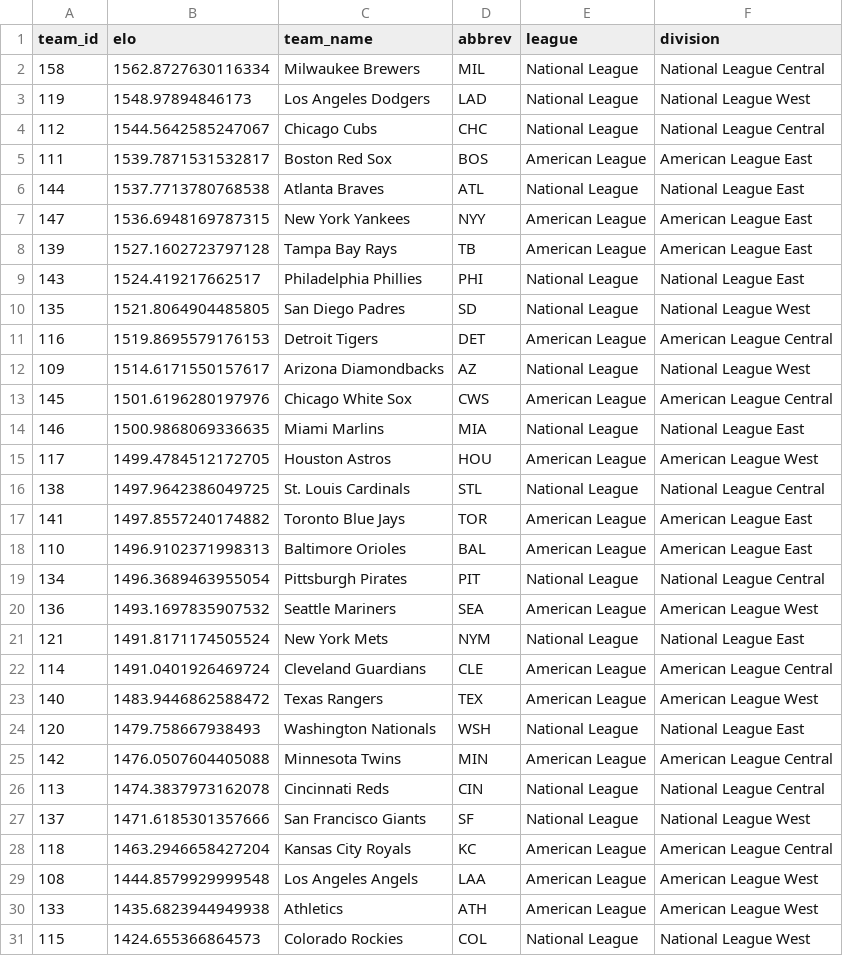
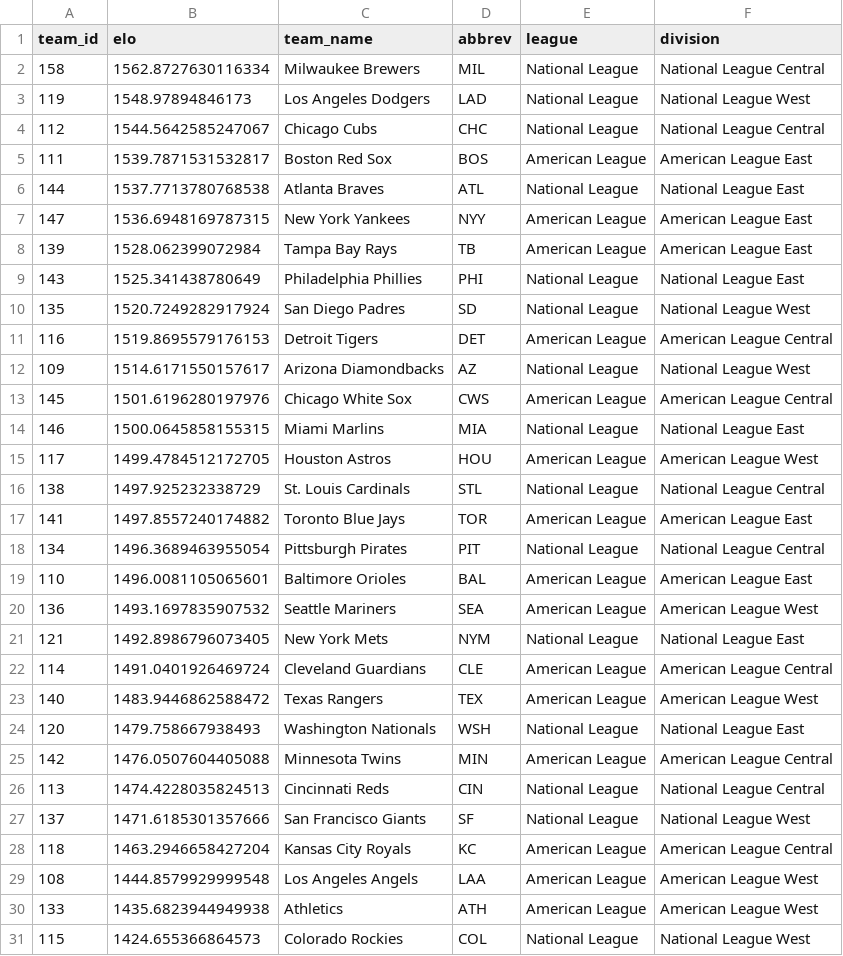
Before and after one commit to JarvisLee511/mlb-playoff-predictor-2026, a CSV file: outputs/elo_current.csv, drawn as a sheet.

```diff
--- a/outputs/elo_current.csv
+++ b/outputs/elo_current.csv
@@ -7,5 +7,5 @@ team_id,elo,team_name,abbrev,league,division
 147,1536.6948169787315,New York Yankees,NYY,American League,American League East
-139,1527.1602723797128,Tampa Bay Rays,TB,American League,American League East
-143,1524.419217662517,Philadelphia Phillies,PHI,National League,National League East
-135,1521.8064904485805,San Diego Padres,SD,National League,National League West
+139,1528.062399072984,Tampa Bay Rays,TB,American League,American League East
+143,1525.341438780649,Philadelphia Phillies,PHI,National League,National League East
+135,1520.7249282917924,San Diego Padres,SD,National League,National League West
 116,1519.8695579176153,Detroit Tigers,DET,American League,American League Central
@@ -13,10 +13,10 @@ team_id,elo,team_name,abbrev,league,division
 145,1501.6196280197976,Chicago White Sox,CWS,American League,American League Central
-146,1500.9868069336635,Miami Marlins,MIA,National League,National League East
+146,1500.0645858155315,Miami Marlins,MIA,National League,National League East
 117,1499.4784512172705,Houston Astros,HOU,American League,American League West
-138,1497.9642386049725,St. Louis Cardinals,STL,National League,National League Central
+138,1497.925232338729,St. Louis Cardinals,STL,National League,National League Central
 141,1497.8557240174882,Toronto Blue Jays,TOR,American League,American League East
-110,1496.9102371998313,Baltimore Orioles,BAL,American League,American League East
 134,1496.3689463955054,Pittsburgh Pirates,PIT,National League,National League Central
+110,1496.0081105065601,Baltimore Orioles,BAL,American League,American League East
 136,1493.1697835907532,Seattle Mariners,SEA,American League,American League West
-121,1491.8171174505524,New York Mets,NYM,National League,National League East
+121,1492.8986796073405,New York Mets,NYM,National League,National League East
 114,1491.0401926469724,Cleveland Guardians,CLE,American League,American League Central
@@ -25,3 +25,3 @@ team_id,elo,team_name,abbrev,league,division
 142,1476.0507604405088,Minnesota Twins,MIN,American League,American League Central
-113,1474.3837973162078,Cincinnati Reds,CIN,National League,National League Central
+113,1474.4228035824513,Cincinnati Reds,CIN,National League,National League Central
 137,1471.6185301357666,San Francisco Giants,SF,National League,National League West
```
Also changed, not shown: data/predictions_log.csv, data/probables.csv, 11 other files.
